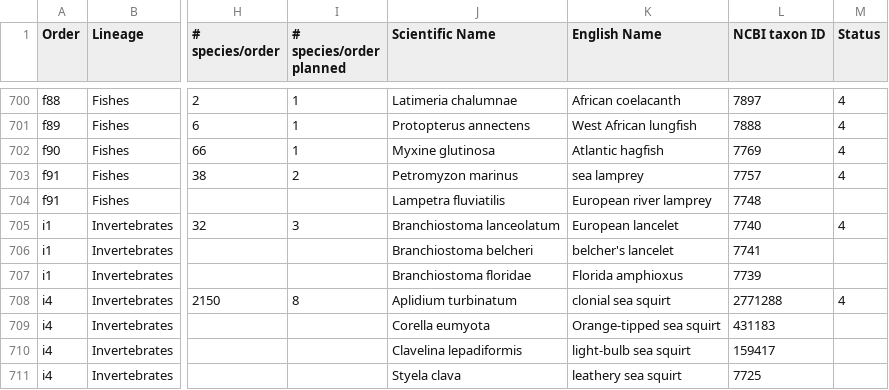
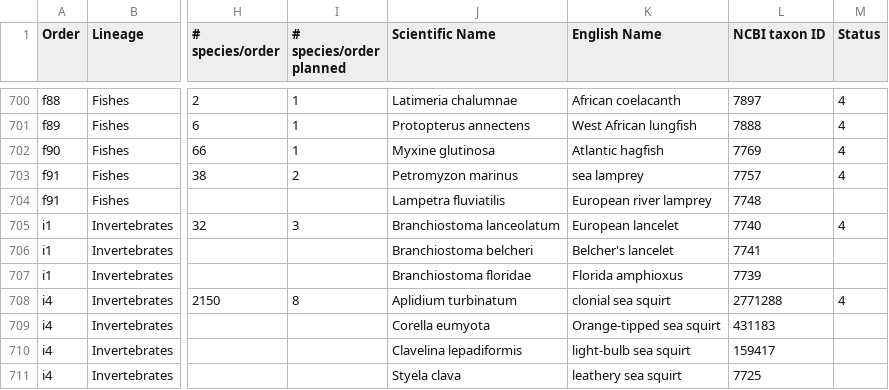
Before and after one commit to VGP/vgp-phase1, a TSV file: VGPPhase1-freeze-1.0.tsv, drawn as a sheet; only a part is shown, gaps mark what is left out; the diff names each change by its address in the sheet, - before the commit and + after, or states it on an @@ line.

Commit message:
for GCA_019207075.1 belcher's lancelet is actually upper case B Belcher's lancelet

```diff
--- a/VGPPhase1-freeze-1.0.tsv
+++ b/VGPPhase1-freeze-1.0.tsv
-K706 (English Name): belcher's lancelet
+K706 (English Name): Belcher's lancelet
```
